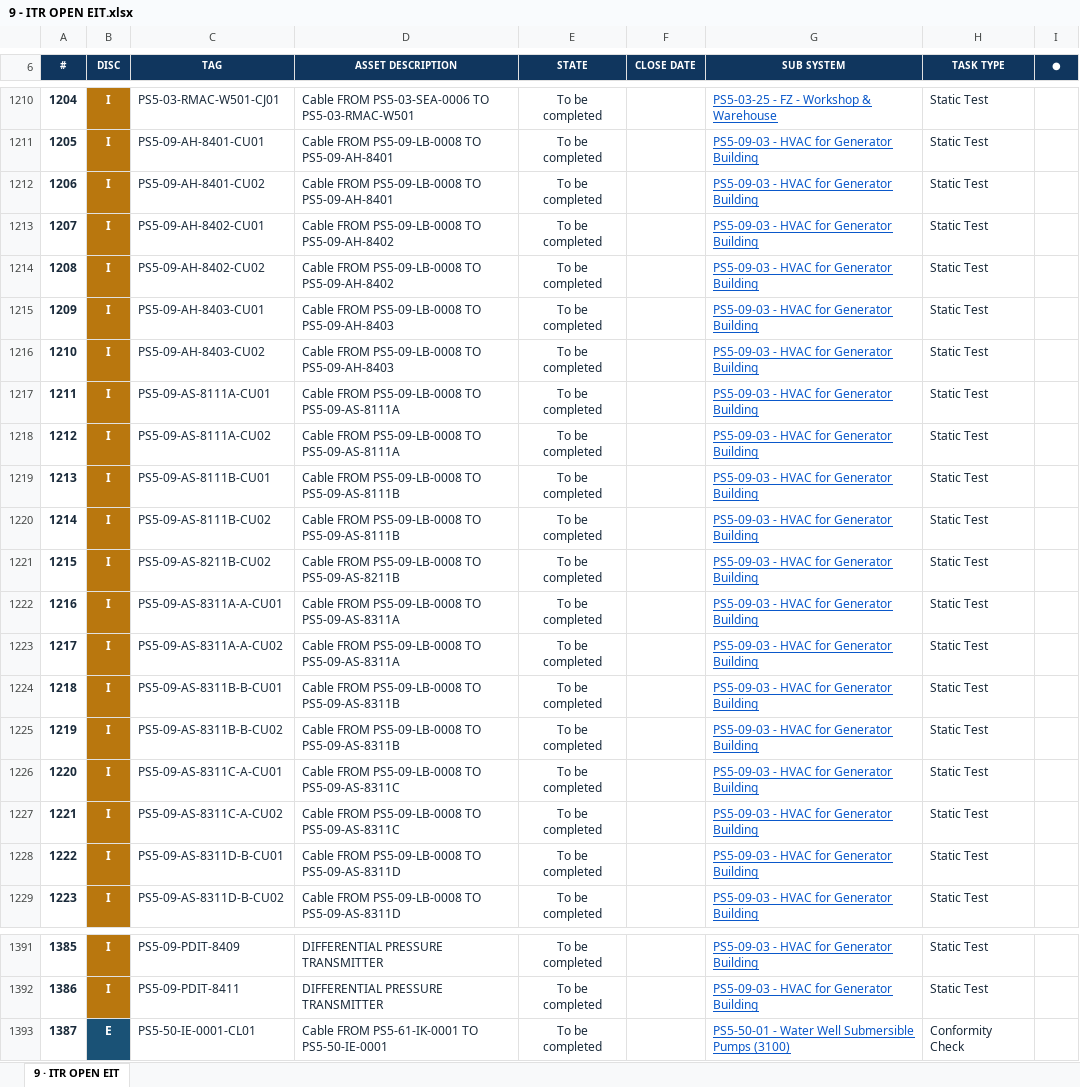
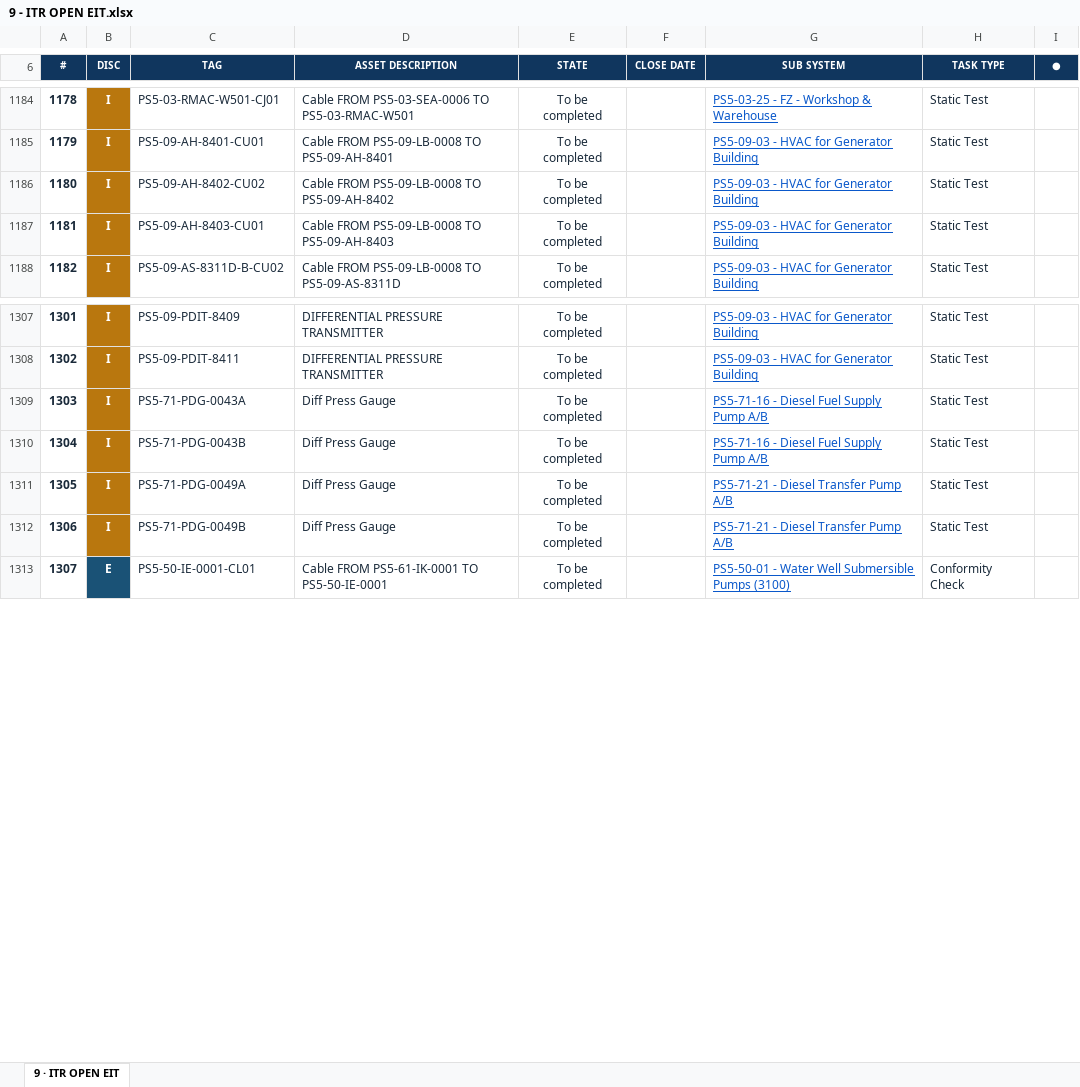
Before and after one commit to Mohamedgawad1/PS5-COMPLETION-PLATFORM, an Excel workbook: EXCEL/9 - ITR OPEN EIT.xlsx, sheet 9 · ITR OPEN EIT, drawn as a sheet; only a part is shown, gaps mark what is left out; values as stored, in another font and other column widths than the file's, no borders; removed rows and columns are numbered as before the commit, all else as after; the diff covers the shown part only; the diff names each change by its address in the sheet, - before the commit and + after, or states it on an @@ line.

```diff
--- a/EXCEL/9 - ITR OPEN EIT.xlsx (sheet 9 · ITR OPEN EIT)
+++ b/EXCEL/9 - ITR OPEN EIT.xlsx (sheet 9 · ITR OPEN EIT)
@@ column A (#) renumbered from row 3 down @@
-row 1212: 1206 | I | PS5-09-AH-8401-CU02 | Cable FROM PS5-09-LB-0008 TO PS5-09-AH-8401 | To be completed |  | PS5-09-03 - HVAC for Generator Building | Static Test
-row 1213: 1207 | I | PS5-09-AH-8402-CU01 | Cable FROM PS5-09-LB-0008 TO PS5-09-AH-8402 | To be completed |  | PS5-09-03 - HVAC for Generator Building | Static Test
-row 1216: 1210 | I | PS5-09-AH-8403-CU02 | Cable FROM PS5-09-LB-0008 TO PS5-09-AH-8403 | To be completed |  | PS5-09-03 - HVAC for Generator Building | Static Test
-row 1217: 1211 | I | PS5-09-AS-8111A-CU01 | Cable FROM PS5-09-LB-0008 TO PS5-09-AS-8111A | To be completed |  | PS5-09-03 - HVAC for Generator Building | Static Test
-row 1218: 1212 | I | PS5-09-AS-8111A-CU02 | Cable FROM PS5-09-LB-0008 TO PS5-09-AS-8111A | To be completed |  | PS5-09-03 - HVAC for Generator Building | Static Test
-row 1219: 1213 | I | PS5-09-AS-8111B-CU01 | Cable FROM PS5-09-LB-0008 TO PS5-09-AS-8111B | To be completed |  | PS5-09-03 - HVAC for Generator Building | Static Test
-row 1220: 1214 | I | PS5-09-AS-8111B-CU02 | Cable FROM PS5-09-LB-0008 TO PS5-09-AS-8111B | To be completed |  | PS5-09-03 - HVAC for Generator Building | Static Test
-row 1221: 1215 | I | PS5-09-AS-8211B-CU02 | Cable FROM PS5-09-LB-0008 TO PS5-09-AS-8211B | To be completed |  | PS5-09-03 - HVAC for Generator Building | Static Test
-row 1222: 1216 | I | PS5-09-AS-8311A-A-CU01 | Cable FROM PS5-09-LB-0008 TO PS5-09-AS-8311A | To be completed |  | PS5-09-03 - HVAC for Generator Building | Static Test
-row 1223: 1217 | I | PS5-09-AS-8311A-A-CU02 | Cable FROM PS5-09-LB-0008 TO PS5-09-AS-8311A | To be completed |  | PS5-09-03 - HVAC for Generator Building | Static Test
-row 1224: 1218 | I | PS5-09-AS-8311B-B-CU01 | Cable FROM PS5-09-LB-0008 TO PS5-09-AS-8311B | To be completed |  | PS5-09-03 - HVAC for Generator Building | Static Test
-row 1225: 1219 | I | PS5-09-AS-8311B-B-CU02 | Cable FROM PS5-09-LB-0008 TO PS5-09-AS-8311B | To be completed |  | PS5-09-03 - HVAC for Generator Building | Static Test
-row 1226: 1220 | I | PS5-09-AS-8311C-A-CU01 | Cable FROM PS5-09-LB-0008 TO PS5-09-AS-8311C | To be completed |  | PS5-09-03 - HVAC for Generator Building | Static Test
-row 1227: 1221 | I | PS5-09-AS-8311C-A-CU02 | Cable FROM PS5-09-LB-0008 TO PS5-09-AS-8311C | To be completed |  | PS5-09-03 - HVAC for Generator Building | Static Test
-row 1228: 1222 | I | PS5-09-AS-8311D-B-CU01 | Cable FROM PS5-09-LB-0008 TO PS5-09-AS-8311D | To be completed |  | PS5-09-03 - HVAC for Generator Building | Static Test
+row 1309: 1303 | I | PS5-71-PDG-0043A | Diff Press Gauge | To be completed |  | PS5-71-16 - Diesel Fuel Supply Pump A/B | Static Test
+row 1310: 1304 | I | PS5-71-PDG-0043B | Diff Press Gauge | To be completed |  | PS5-71-16 - Diesel Fuel Supply Pump A/B | Static Test
+row 1311: 1305 | I | PS5-71-PDG-0049A | Diff Press Gauge | To be completed |  | PS5-71-21 - Diesel Transfer Pump A/B | Static Test
+row 1312: 1306 | I | PS5-71-PDG-0049B | Diff Press Gauge | To be completed |  | PS5-71-21 - Diesel Transfer Pump A/B | Static Test
```
Also changed, not shown: 2 added rows, 71 removed rows and 4 edited cells elsewhere in this sheet, EXCEL/1 - DASHBOARD.xlsx, EXCEL/2 - RFC PROGRESS.xlsx, 9 other files.
